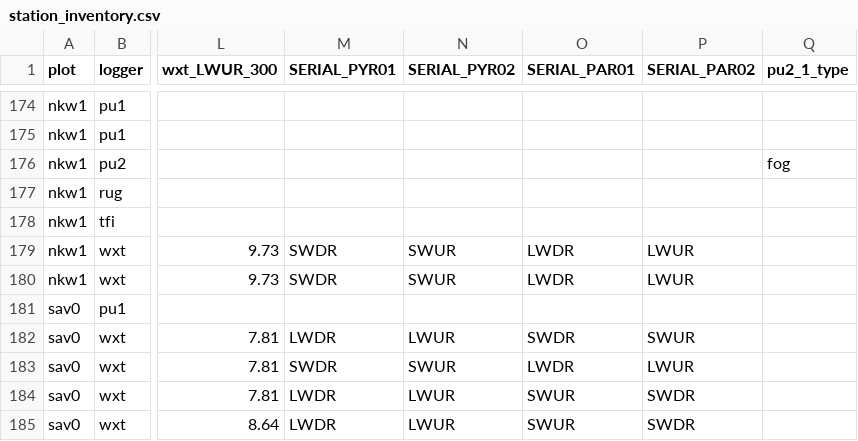
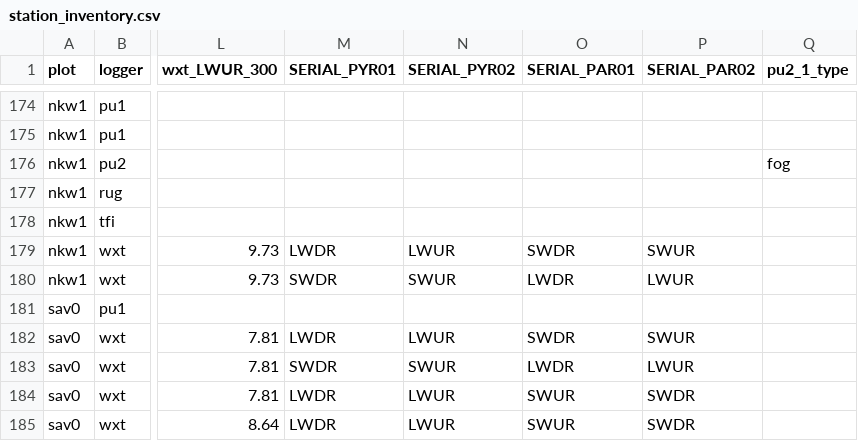
Before and after one commit to environmentalinformatics-marburg/tubedb, a CSV file: config/ki/station_inventory.csv, drawn as a sheet; only a part is shown, gaps mark what is left out; the diff names each change by its address in the sheet, - before the commit and + after, or states it on an @@ line.

Commit message:
ki config nkw1 change radiation sensor assignment; launch config; dsl collectDataVariables as visitor

```diff
--- a/config/ki/station_inventory.csv
+++ b/config/ki/station_inventory.csv
-M179 (SERIAL_PYR01): SWDR
+M179 (SERIAL_PYR01): LWDR
-N179 (SERIAL_PYR02): SWUR
+N179 (SERIAL_PYR02): LWUR
-O179 (SERIAL_PAR01): LWDR
+O179 (SERIAL_PAR01): SWDR
-P179 (SERIAL_PAR02): LWUR
+P179 (SERIAL_PAR02): SWUR
```
Also changed, not shown: 29 other files.
